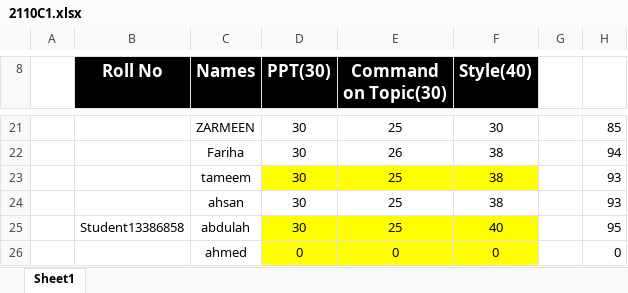
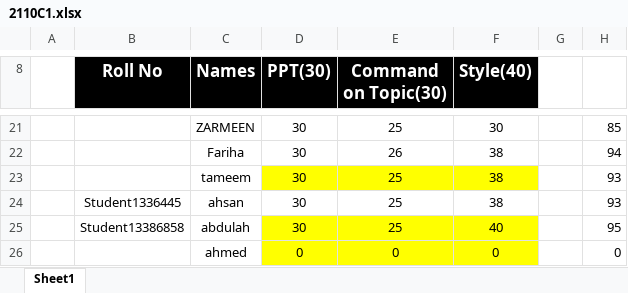
Before and after one commit to Neha-Fayyaz/akhri123, an Excel workbook: 2110C1.xlsx, sheet Sheet1, drawn as a sheet; only a part is shown, gaps mark what is left out; values as stored, in another font and other column widths than the file's, no borders; the diff names each change by its address in the sheet, - before the commit and + after, or states it on an @@ line.

Commit message:
hhhh

```diff
--- a/2110C1.xlsx (sheet Sheet1)
+++ b/2110C1.xlsx (sheet Sheet1)
-B24 (Roll No): (empty)
+B24 (Roll No): Student1336445
```
